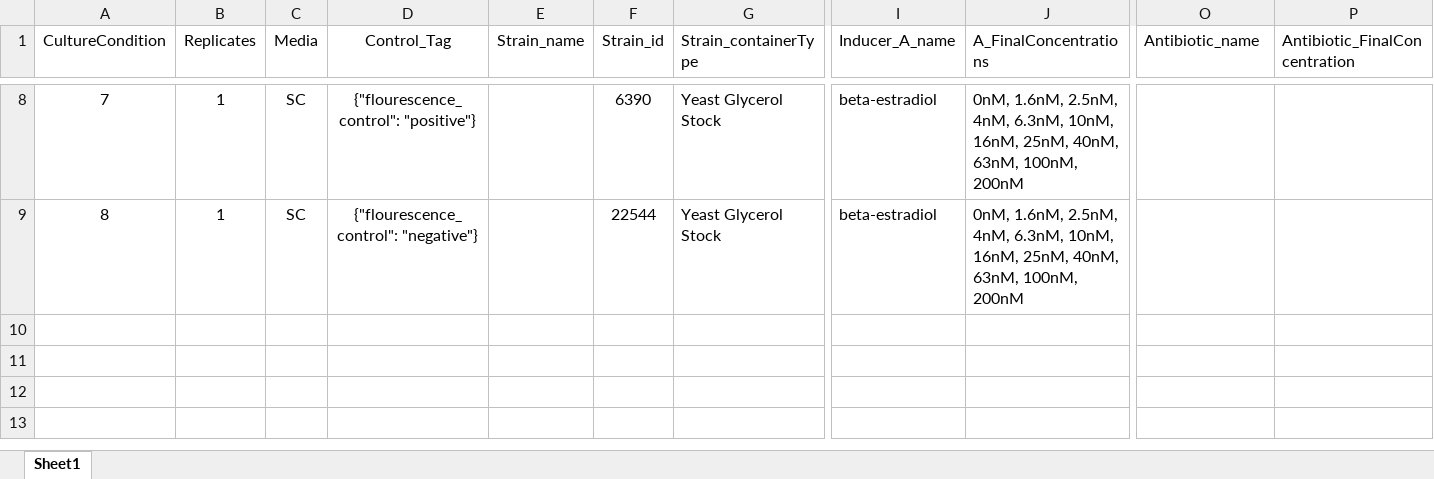
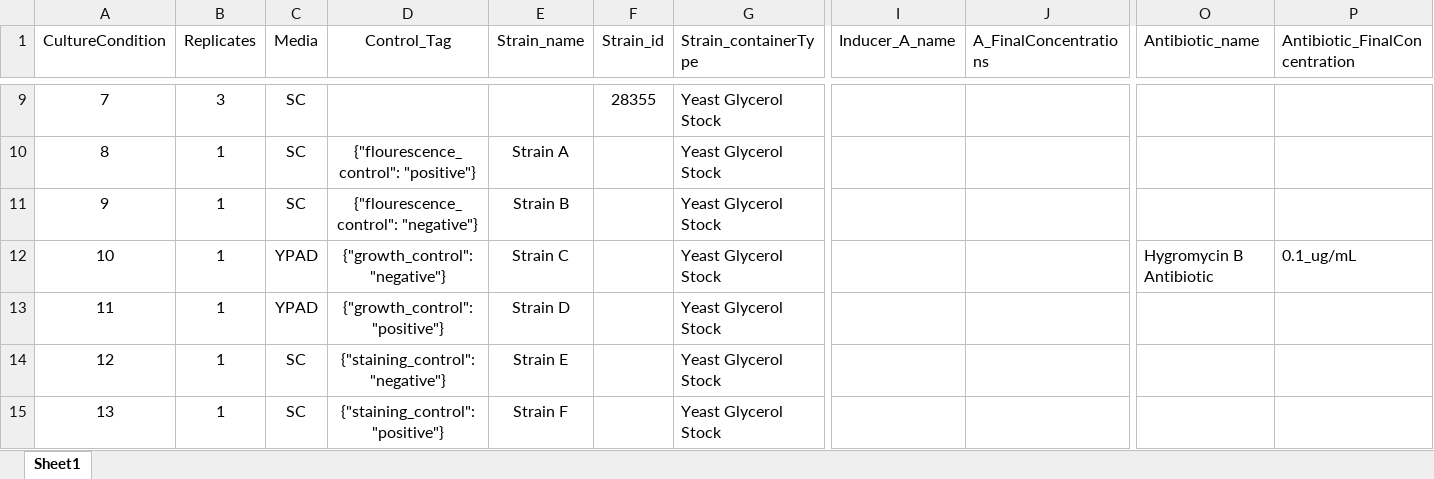
Before and after one commit to EribertoLopez/Jellyfish, an Excel workbook: HTC_Scripting_Template_v4.xlsx, sheet Sheet1, drawn as a sheet; only a part is shown, gaps mark what is left out; values as stored, in another font and other column widths than the file's, no borders; addresses are those after the commit; rows hold the shown columns only; the diff covers the shown part only; the diff names each change by its address in the sheet, - before the commit and + after, or states it on an @@ line.

```diff
--- a/HTC_Scripting_Template_v4.xlsx (sheet Sheet1)
+++ b/HTC_Scripting_Template_v4.xlsx (sheet Sheet1)
-B9 (Replicates): 1
+B9 (Replicates): 3
-D9 (Control_Tag): {"flourescence_control": "positive"}
+D9 (Control_Tag): (empty)
-F9 (Strain_id): 6390
+F9 (Strain_id): 28355
-I9:I10 (Inducer_A_name): beta-estradiol
+I9:I10 (Inducer_A_name): (empty)
-J9:J10 (A_FinalConcentrations): 0nM, 1.6nM, 2.5nM, 4nM, 6.3nM, 10nM, 16nM, 25nM, 40nM, 63nM, 100nM, 200nM
+J9:J10 (A_FinalConcentrations): (empty)
-D10 (Control_Tag): {"flourescence_control": "negative"}
+D10 (Control_Tag): {"flourescence_control": "positive"}
-E10 (Strain_name): (empty)
+E10 (Strain_name): Strain A
-F10 (Strain_id): 22544
+F10 (Strain_id): (empty)
+row 11: 9 | 1 | SC | {"flourescence_control": "negative"} | Strain B |  | Yeast Glycerol Stock
+row 12: 10 | 1 | YPAD | {"growth_control": "negative"} | Strain C |  | Yeast Glycerol Stock |  |  | Hygromycin B Antibiotic | 0.1_ug/mL
+row 13: 11 | 1 | YPAD | {"growth_control": "positive"} | Strain D |  | Yeast Glycerol Stock
+row 14: 12 | 1 | SC | {"staining_control": "negative"} | Strain E |  | Yeast Glycerol Stock
+row 15: 13 | 1 | SC | {"staining_control": "positive"} | Strain F |  | Yeast Glycerol Stock
```
Also changed, not shown: 1 added row and 32 edited cells elsewhere in this sheet.
